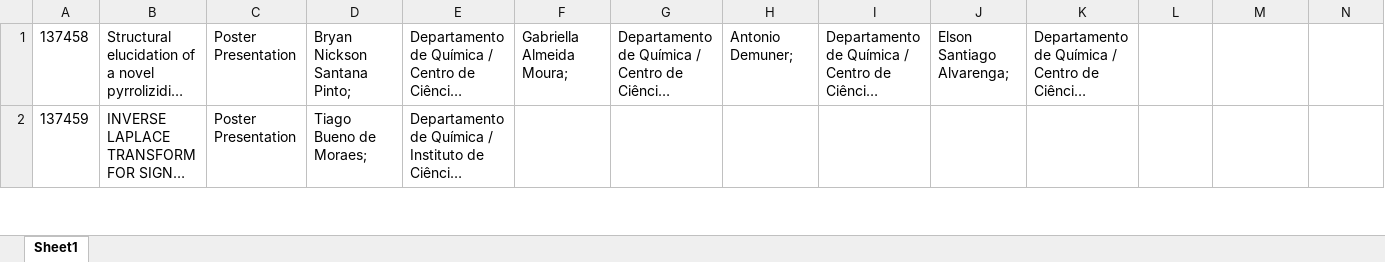
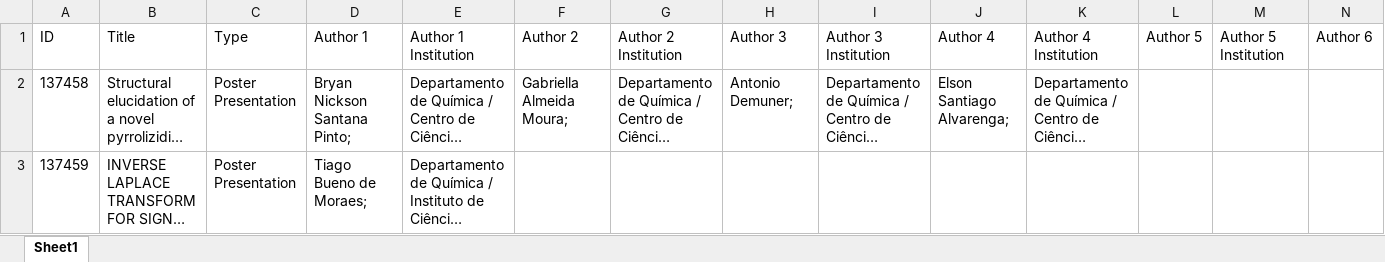
Before and after one commit to rz0777/exercicios-2024, an Excel workbook: php/assets/planilha.xlsx, sheet Sheet1, drawn as a sheet; only a part is shown; long unchanged cells end in …; values as stored, in another font and other column widths than the file's, no borders; rows hold the shown columns only; the diff names each change by its address in the sheet, - before the commit and + after, or states it on an @@ line.

Commit message:
criacao planilha finalizada

```diff
--- a/php/assets/planilha.xlsx (sheet Sheet1)
+++ b/php/assets/planilha.xlsx (sheet Sheet1)
+row 1: ID | Title | Type | Author 1 | Author 1 Institution | Author 2 | Author 2 Institution | Author 3 | Author 3 Institution | Author 4 | Author 4 Institution | Author 5 | Author 5 Institution | Author 6
```
Also changed, not shown: 1 other file.
